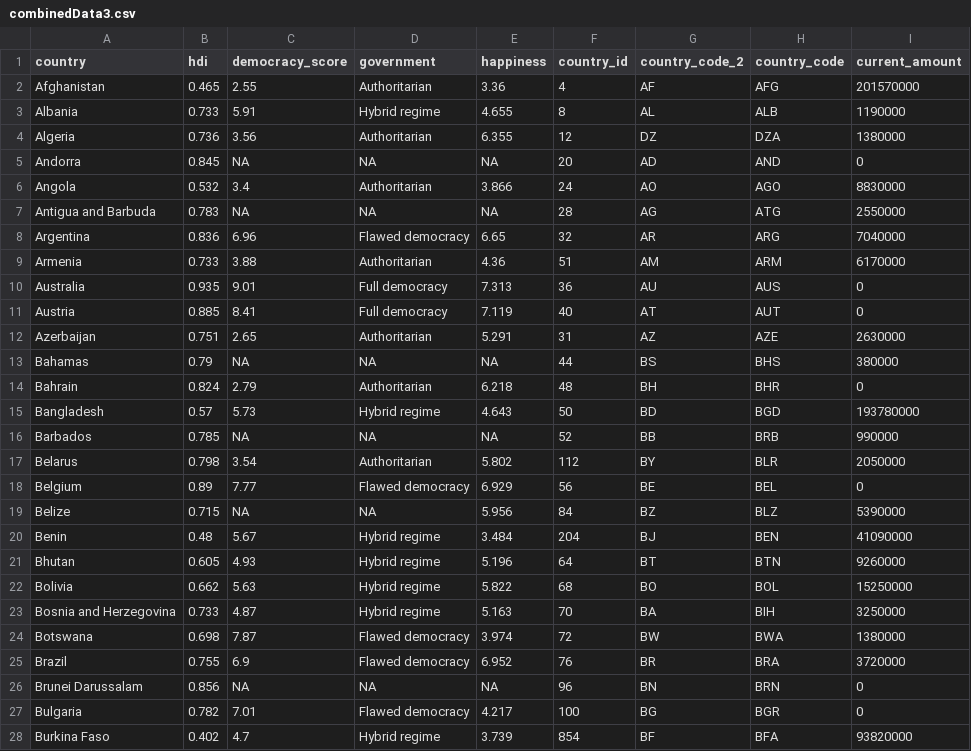
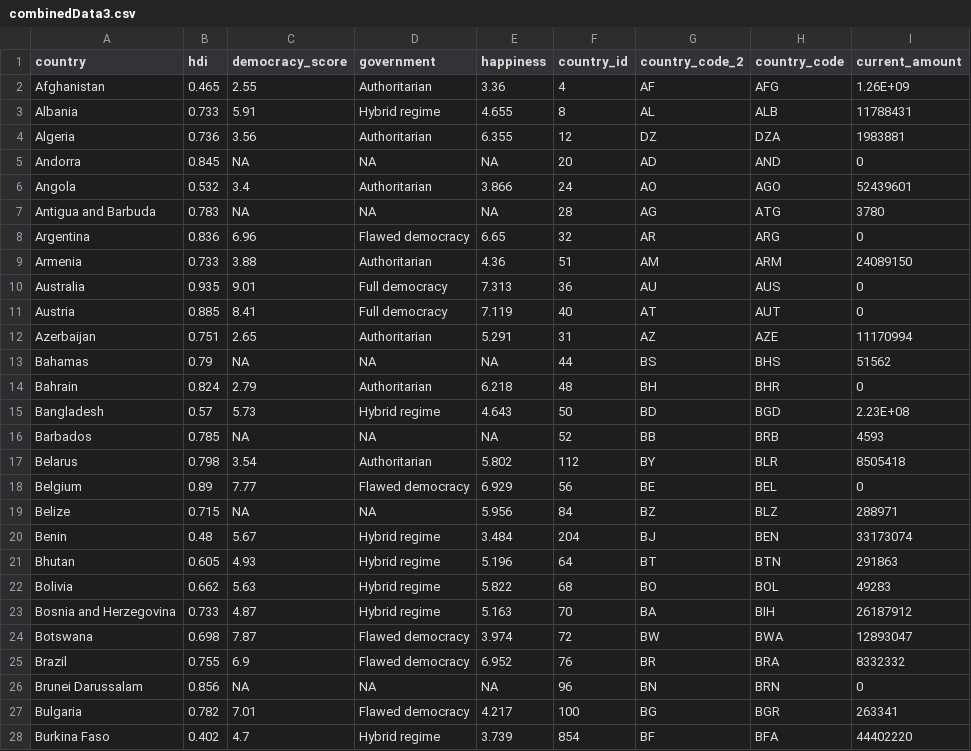
Before and after one commit to ouzgrp/Project-3, a CSV file: data/combinedData3.csv, drawn as a sheet; only a part is shown; the diff covers the shown part only.

```diff
--- a/data/combinedData3.csv
+++ b/data/combinedData3.csv
@@ -1,28 +1,28 @@
 country,hdi,democracy_score,government,happiness,country_id,country_code_2,country_code,current_amount
-Afghanistan,0.465,2.55,Authoritarian,3.36,4,AF,AFG,201570000
-Albania,0.733,5.91,Hybrid regime,4.655,8,AL,ALB,1190000
-Algeria,0.736,3.56,Authoritarian,6.355,12,DZ,DZA,1380000
+Afghanistan,0.465,2.55,Authoritarian,3.36,4,AF,AFG,1.26E+09
+Albania,0.733,5.91,Hybrid regime,4.655,8,AL,ALB,11788431
+Algeria,0.736,3.56,Authoritarian,6.355,12,DZ,DZA,1983881
 Andorra,0.845,NA,NA,NA,20,AD,AND,0
-Angola,0.532,3.4,Authoritarian,3.866,24,AO,AGO,8830000
-Antigua and Barbuda,0.783,NA,NA,NA,28,AG,ATG,2550000
-Argentina,0.836,6.96,Flawed democracy,6.65,32,AR,ARG,7040000
-Armenia,0.733,3.88,Authoritarian,4.36,51,AM,ARM,6170000
+Angola,0.532,3.4,Authoritarian,3.866,24,AO,AGO,52439601
+Antigua and Barbuda,0.783,NA,NA,NA,28,AG,ATG,3780
+Argentina,0.836,6.96,Flawed democracy,6.65,32,AR,ARG,0
+Armenia,0.733,3.88,Authoritarian,4.36,51,AM,ARM,24089150
 Australia,0.935,9.01,Full democracy,7.313,36,AU,AUS,0
 Austria,0.885,8.41,Full democracy,7.119,40,AT,AUT,0
-Azerbaijan,0.751,2.65,Authoritarian,5.291,31,AZ,AZE,2630000
-Bahamas,0.79,NA,NA,NA,44,BS,BHS,380000
+Azerbaijan,0.751,2.65,Authoritarian,5.291,31,AZ,AZE,11170994
+Bahamas,0.79,NA,NA,NA,44,BS,BHS,51562
 Bahrain,0.824,2.79,Authoritarian,6.218,48,BH,BHR,0
-Bangladesh,0.57,5.73,Hybrid regime,4.643,50,BD,BGD,193780000
-Barbados,0.785,NA,NA,NA,52,BB,BRB,990000
-Belarus,0.798,3.54,Authoritarian,5.802,112,BY,BLR,2050000
+Bangladesh,0.57,5.73,Hybrid regime,4.643,50,BD,BGD,2.23E+08
+Barbados,0.785,NA,NA,NA,52,BB,BRB,4593
+Belarus,0.798,3.54,Authoritarian,5.802,112,BY,BLR,8505418
 Belgium,0.89,7.77,Flawed democracy,6.929,56,BE,BEL,0
-Belize,0.715,NA,NA,5.956,84,BZ,BLZ,5390000
-Benin,0.48,5.67,Hybrid regime,3.484,204,BJ,BEN,41090000
-Bhutan,0.605,4.93,Hybrid regime,5.196,64,BT,BTN,9260000
-Bolivia,0.662,5.63,Hybrid regime,5.822,68,BO,BOL,15250000
-Bosnia and Herzegovina,0.733,4.87,Hybrid regime,5.163,70,BA,BIH,3250000
-Botswana,0.698,7.87,Flawed democracy,3.974,72,BW,BWA,1380000
-Brazil,0.755,6.9,Flawed democracy,6.952,76,BR,BRA,3720000
+Belize,0.715,NA,NA,5.956,84,BZ,BLZ,288971
+Benin,0.48,5.67,Hybrid regime,3.484,204,BJ,BEN,33173074
+Bhutan,0.605,4.93,Hybrid regime,5.196,64,BT,BTN,291863
+Bolivia,0.662,5.63,Hybrid regime,5.822,68,BO,BOL,49283
+Bosnia and Herzegovina,0.733,4.87,Hybrid regime,5.163,70,BA,BIH,26187912
+Botswana,0.698,7.87,Flawed democracy,3.974,72,BW,BWA,12893047
+Brazil,0.755,6.9,Flawed democracy,6.952,76,BR,BRA,8332332
 Brunei Darussalam,0.856,NA,NA,NA,96,BN,BRN,0
-Bulgaria,0.782,7.01,Flawed democracy,4.217,100,BG,BGR,0
-Burkina Faso,0.402,4.7,Hybrid regime,3.739,854,BF,BFA,93820000
+Bulgaria,0.782,7.01,Flawed democracy,4.217,100,BG,BGR,263341
+Burkina Faso,0.402,4.7,Hybrid regime,3.739,854,BF,BFA,44402220
```
Also changed, not shown: 131 edited cells elsewhere in this file, 1 other file.
